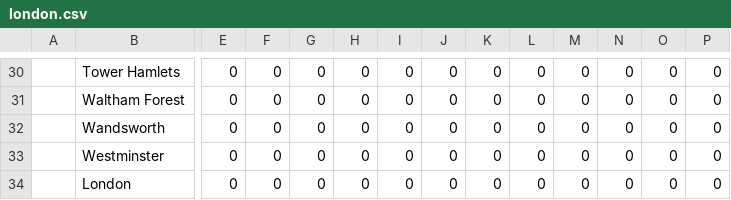
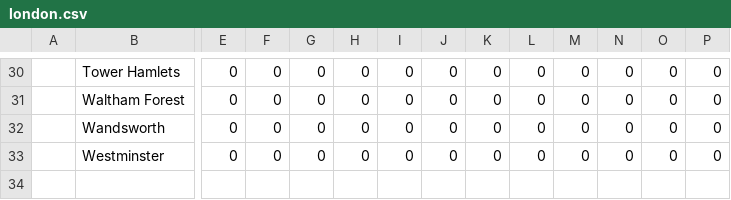
Before and after one commit to gerardbriscoe/corona, a CSV file: data/london.csv, drawn as a sheet; only a part is shown, gaps mark what is left out; rows hold the shown columns only; the diff names each change by its address in the sheet, - before the commit and + after, or states it on an @@ line.

```diff
--- a/data/london.csv
+++ b/data/london.csv
-row 34:  | London | 0 | 0 | 0 | 0 | 0 | 0 | 0 | 0 | 0 | 0 | 0 | 0
```
Also changed, not shown: data/allCities.csv, data/australia.csv, 10 other files.
